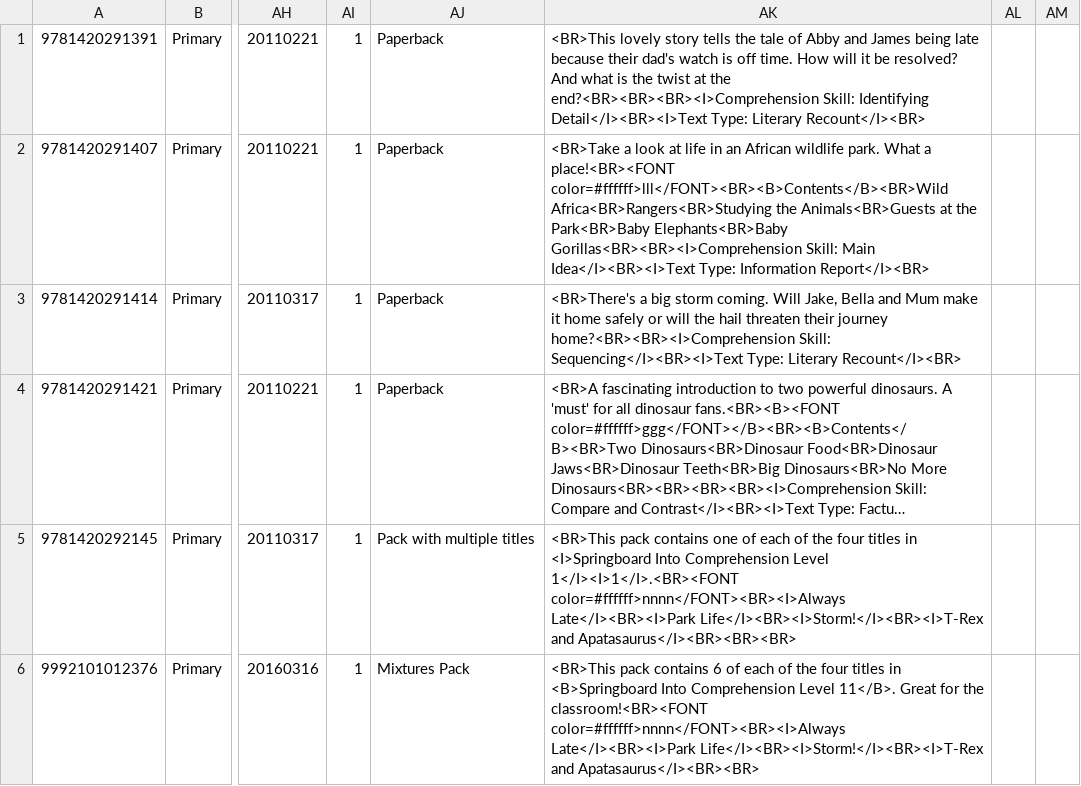
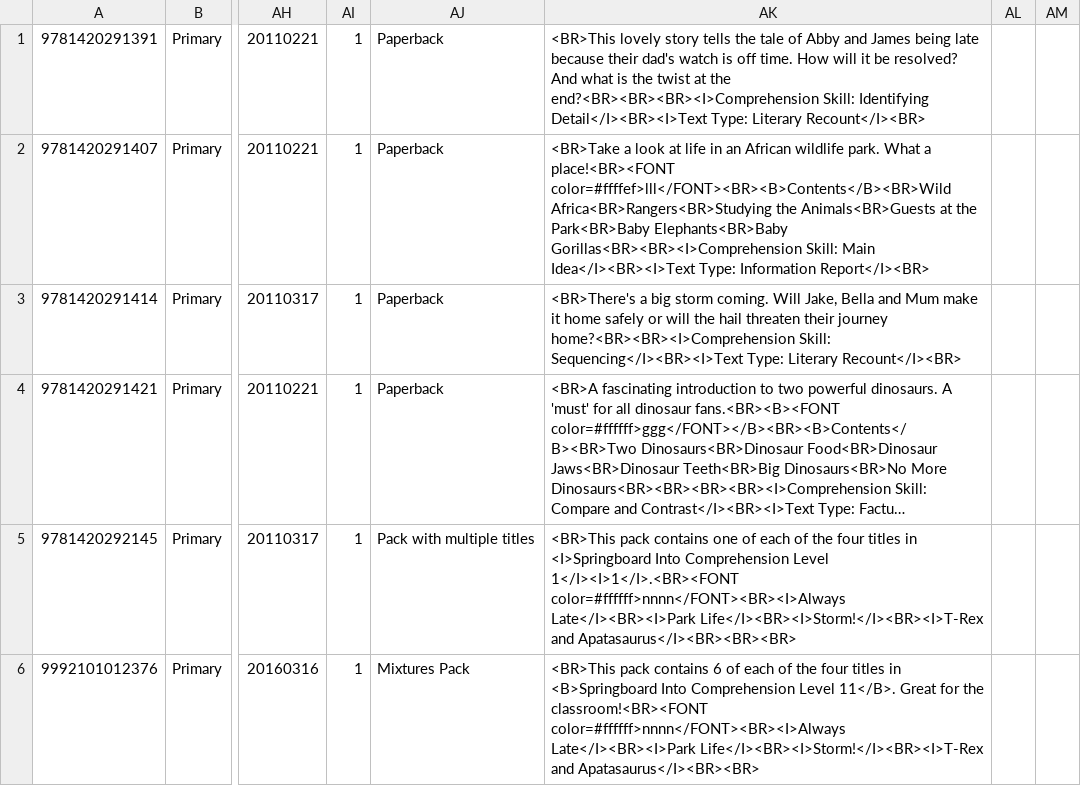
Before and after one commit to pratik-sk/CSVReader, a CSV file: out/production/Java/data.csv, drawn as a sheet; only a part is shown, gaps mark what is left out; long unchanged cells end in …; the diff names each change by its address in the sheet, - before the commit and + after, or states it on an @@ line.

Commit message:
Test1

```diff
--- a/out/production/Java/data.csv
+++ b/out/production/Java/data.csv
-AK2: …a place!<BR><FONT color=#ffffff>lll</FONT><BR><B>Contents</B><BR>Wild Africa<BR>Rangers<BR>Studying the…
+AK2: …a place!<BR><FONT color=#ffffef>lll</FONT><BR><B>Contents</B><BR>Wild Africa<BR>Rangers<BR>Studying the…
```
